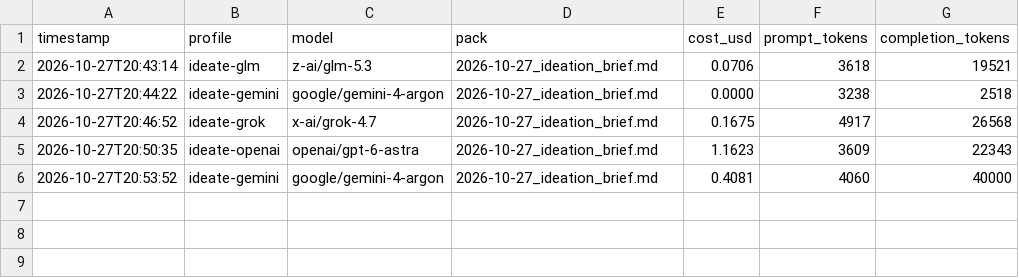
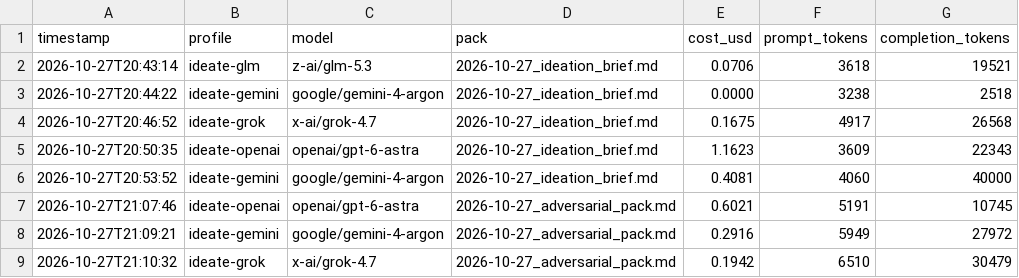
Before and after one commit to farmcoding/iaa-hackathon-2026, a TSV file: reports/reviews/openrouter_spend.tsv, drawn as a sheet.

```diff
--- a/reports/reviews/openrouter_spend.tsv
+++ b/reports/reviews/openrouter_spend.tsv
@@ -6 +6,4 @@ timestamp	profile	model	pack	cost_usd	prompt_tokens	completion_tokens
 2026-10-27T20:53:52	ideate-gemini	google/gemini-4-argon	2026-10-27_ideation_brief.md	0.4081	4060	40000
+2026-10-27T21:07:46	ideate-openai	openai/gpt-6-astra	2026-10-27_adversarial_pack.md	0.6021	5191	10745
+2026-10-27T21:09:21	ideate-gemini	google/gemini-4-argon	2026-10-27_adversarial_pack.md	0.2916	5949	27972
+2026-10-27T21:10:32	ideate-grok	x-ai/grok-4.7	2026-10-27_adversarial_pack.md	0.1942	6510	30479
```
Also changed, not shown: 8 other files.
